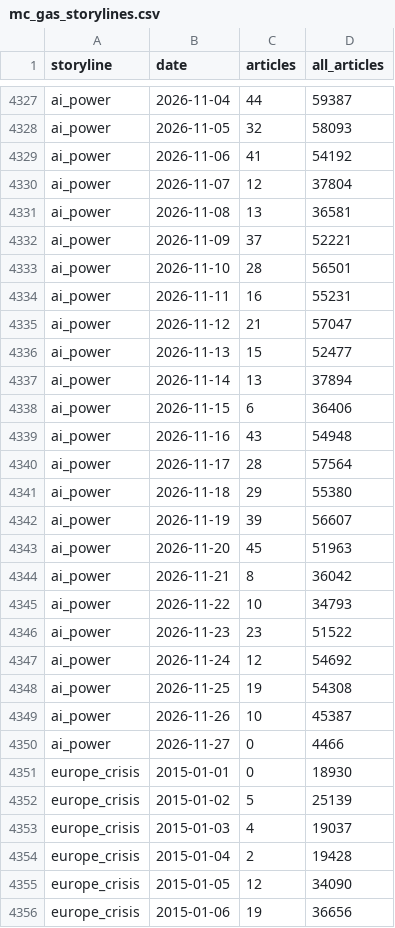
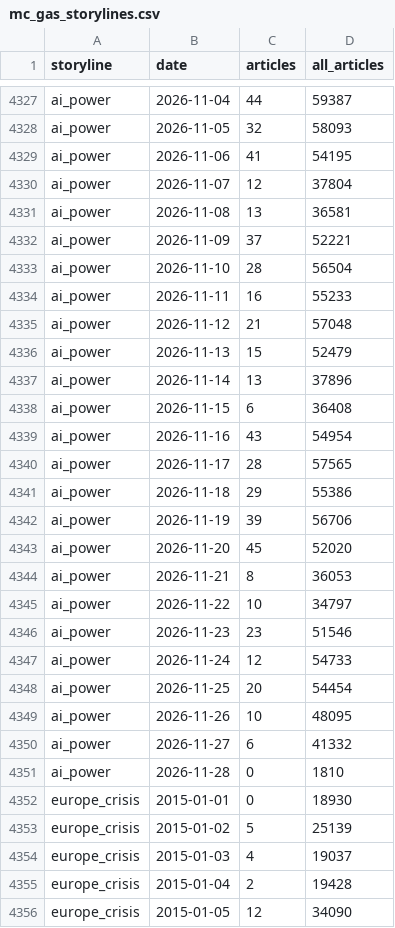
Before and after one commit to lukehamiltn/oil-tracker, a CSV file: news_data/mc_gas_storylines.csv, drawn as a sheet; only a part is shown, gaps mark what is left out; the shorter side is filled out with more unchanged rows; the diff covers the shown part only.

```diff
--- a/news_data/mc_gas_storylines.csv
+++ b/news_data/mc_gas_storylines.csv
@@ -4328,3 +4328,3 @@ ai_power,2026-11-04,44,59387
 ai_power,2026-11-05,32,58093
-ai_power,2026-11-06,41,54192
+ai_power,2026-11-06,41,54195
 ai_power,2026-11-07,12,37804
@@ -4332,20 +4332,21 @@ ai_power,2026-11-08,13,36581
 ai_power,2026-11-09,37,52221
-ai_power,2026-11-10,28,56501
-ai_power,2026-11-11,16,55231
-ai_power,2026-11-12,21,57047
-ai_power,2026-11-13,15,52477
-ai_power,2026-11-14,13,37894
-ai_power,2026-11-15,6,36406
-ai_power,2026-11-16,43,54948
-ai_power,2026-11-17,28,57564
-ai_power,2026-11-18,29,55380
-ai_power,2026-11-19,39,56607
-ai_power,2026-11-20,45,51963
-ai_power,2026-11-21,8,36042
-ai_power,2026-11-22,10,34793
-ai_power,2026-11-23,23,51522
-ai_power,2026-11-24,12,54692
-ai_power,2026-11-25,19,54308
-ai_power,2026-11-26,10,45387
-ai_power,2026-11-27,0,4466
+ai_power,2026-11-10,28,56504
+ai_power,2026-11-11,16,55233
+ai_power,2026-11-12,21,57048
+ai_power,2026-11-13,15,52479
+ai_power,2026-11-14,13,37896
+ai_power,2026-11-15,6,36408
+ai_power,2026-11-16,43,54954
+ai_power,2026-11-17,28,57565
+ai_power,2026-11-18,29,55386
+ai_power,2026-11-19,39,56706
+ai_power,2026-11-20,45,52020
+ai_power,2026-11-21,8,36053
+ai_power,2026-11-22,10,34797
+ai_power,2026-11-23,23,51546
+ai_power,2026-11-24,12,54733
+ai_power,2026-11-25,20,54454
+ai_power,2026-11-26,10,48095
+ai_power,2026-11-27,6,41332
+ai_power,2026-11-28,0,1810
 europe_crisis,2015-01-01,0,18930
```
Also changed, not shown: 4 added rows and 81 edited cells elsewhere in this file, news_data/feeds/2026-11.csv, news_data/mc_gas_timelines.csv, 8 other files.
